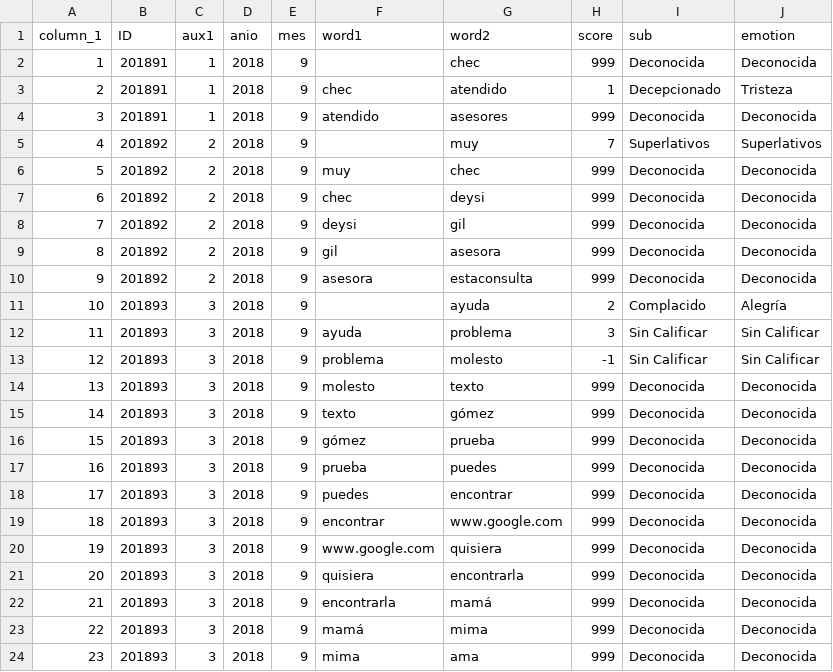
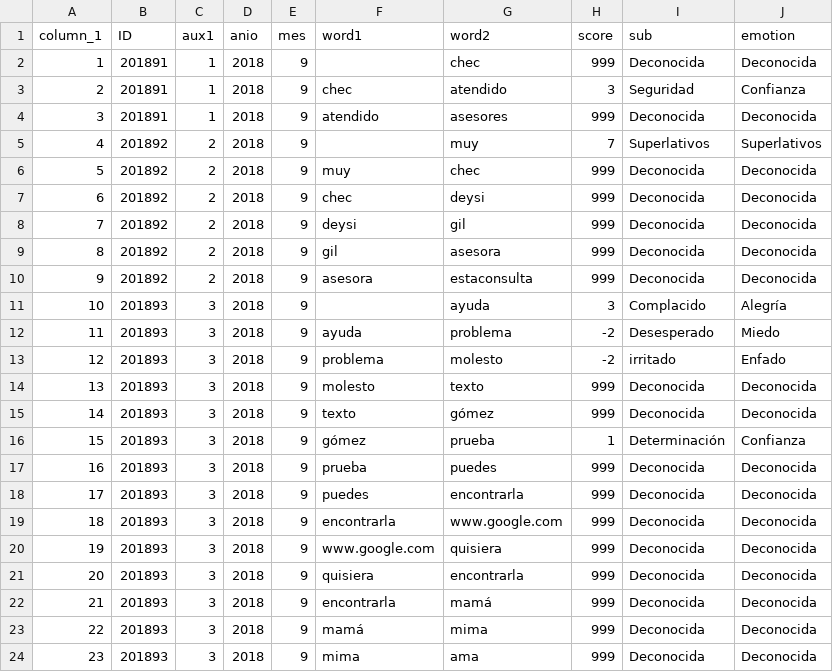
Before and after one commit to YeisonVelez11/sge, a CSV file: pyhton/emocion.csv, drawn as a sheet.

```diff
--- a/pyhton/emocion.csv
+++ b/pyhton/emocion.csv
@@ -2,3 +2,3 @@ column_1,ID,aux1,anio,mes,word1,word2,score,sub,emotion
 1,201891,1,2018,9, ,chec,999,Deconocida,Deconocida
-2,201891,1,2018,9,chec,atendido,1,Decepcionado,Tristeza
+2,201891,1,2018,9,chec,atendido,3,Seguridad,Confianza
 3,201891,1,2018,9,atendido,asesores,999,Deconocida,Deconocida
@@ -10,11 +10,11 @@ column_1,ID,aux1,anio,mes,word1,word2,score,sub,emotion
 9,201892,2,2018,9,asesora,estaconsulta,999,Deconocida,Deconocida
-10,201893,3,2018,9, ,ayuda,2,Complacido,Alegría
-11,201893,3,2018,9,ayuda,problema,3,Sin Calificar,Sin Calificar
-12,201893,3,2018,9,problema,molesto,-1,Sin Calificar,Sin Calificar
+10,201893,3,2018,9, ,ayuda,3,Complacido,Alegría
+11,201893,3,2018,9,ayuda,problema,-2,Desesperado,Miedo
+12,201893,3,2018,9,problema,molesto,-2,irritado,Enfado
 13,201893,3,2018,9,molesto,texto,999,Deconocida,Deconocida
 14,201893,3,2018,9,texto,gómez,999,Deconocida,Deconocida
-15,201893,3,2018,9,gómez,prueba,999,Deconocida,Deconocida
+15,201893,3,2018,9,gómez,prueba,1,Determinación,Confianza
 16,201893,3,2018,9,prueba,puedes,999,Deconocida,Deconocida
-17,201893,3,2018,9,puedes,encontrar,999,Deconocida,Deconocida
-18,201893,3,2018,9,encontrar,www.google.com,999,Deconocida,Deconocida
+17,201893,3,2018,9,puedes,encontrarla,999,Deconocida,Deconocida
+18,201893,3,2018,9,encontrarla,www.google.com,999,Deconocida,Deconocida
 19,201893,3,2018,9,www.google.com,quisiera,999,Deconocida,Deconocida
```
Also changed, not shown: 1 other file.
